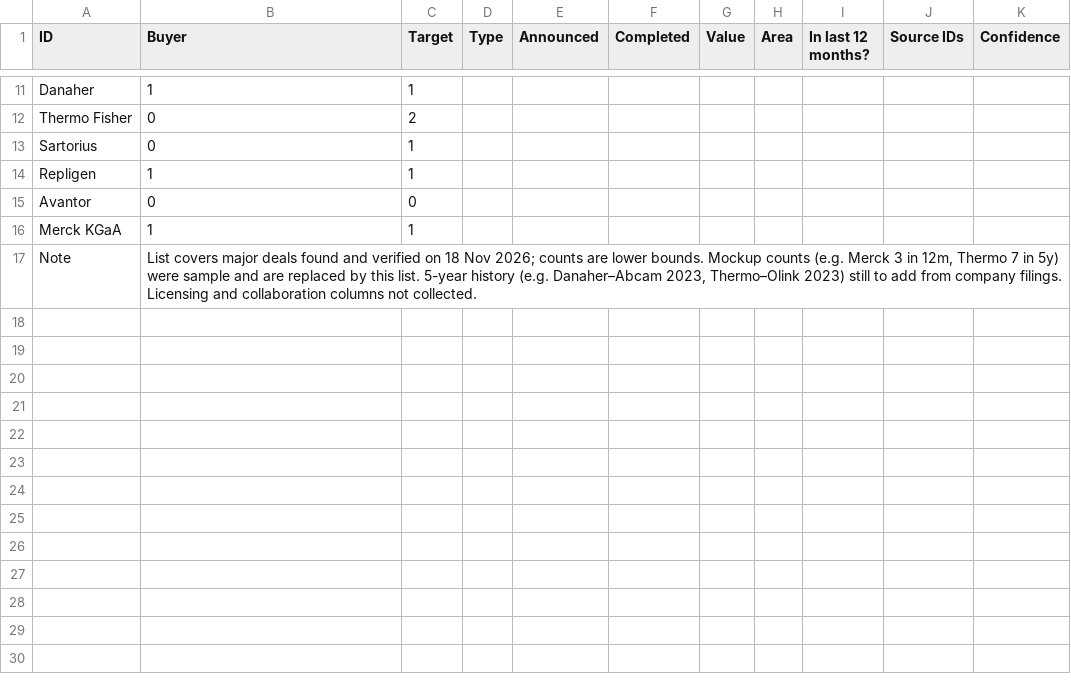
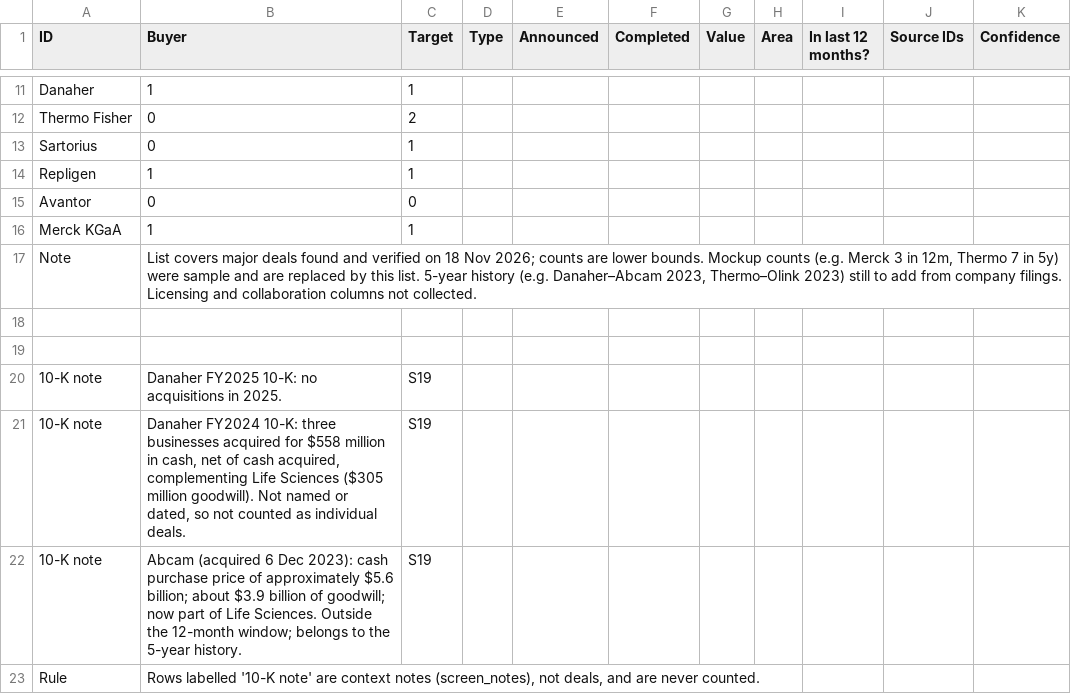
Before and after one commit to MikeKorsikov/cytiva-dashboard, a CSV file: data/overview/sheet/t2_ma.csv, drawn as a sheet; only a part is shown, gaps mark what is left out.

```diff
--- a/data/overview/sheet/t2_ma.csv
+++ b/data/overview/sheet/t2_ma.csv
@@ -17 +17,7 @@ Merck KGaA,1,1,,,,,,,,
 Note,"List covers major deals found and verified on 18 Nov 2026; counts are lower bounds. Mockup counts (e.g. Merck 3 in 12m, Thermo 7 in 5y) were sample and are replaced by this list. 5-year history (e.g. Danaher–Abcam 2023, Thermo–Olink 2023) still to add from company filings. Licensing and collaboration columns not collected.",,,,,,,,,
+,,,,,,,,,,
+,,,,,,,,,,
+10-K note,Danaher FY2025 10-K: no acquisitions in 2025.,S19,,,,,,,,
+10-K note,"Danaher FY2024 10-K: three businesses acquired for $558 million in cash, net of cash acquired, complementing Life Sciences ($305 million goodwill). Not named or dated, so not counted as individual deals.",S19,,,,,,,,
+10-K note,Abcam (acquired 6 Dec 2023): cash purchase price of approximately $5.6 billion; about $3.9 billion of goodwill; now part of Life Sciences. Outside the 12-month window; belongs to the 5-year history.,S19,,,,,,,,
+Rule,"Rows labelled '10-K note' are context notes (screen_notes), not deals, and are never counted.",,,,,,,,,
```
Also changed, not shown: data/overview/sheet/sources.csv, 20 other files.
